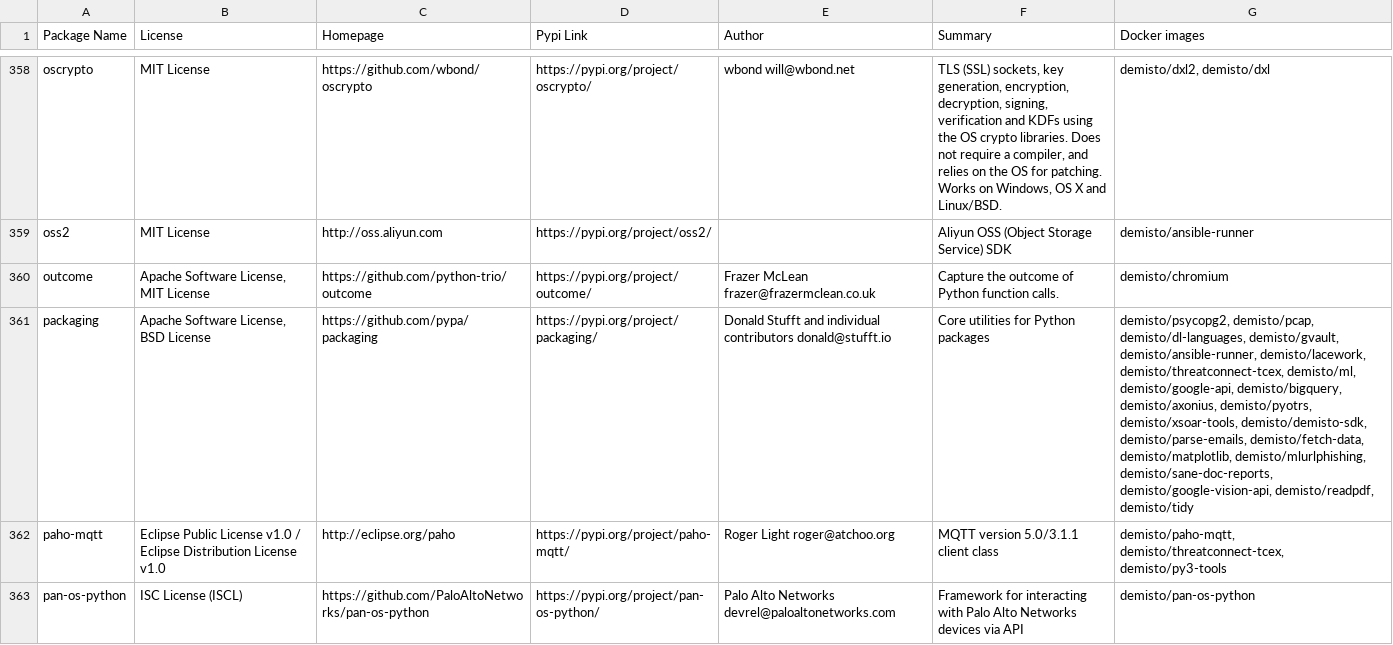
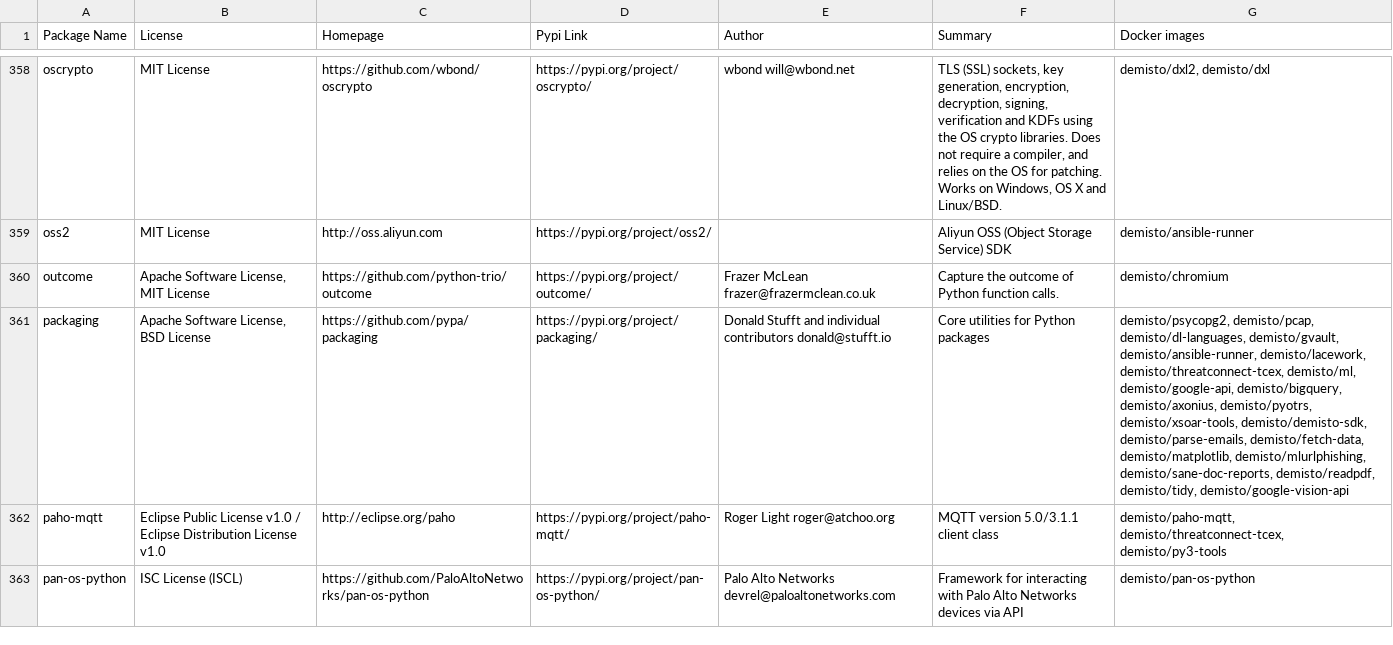
Before and after one commit to demisto/dockerfiles-info, a CSV file: used_packages.csv, drawn as a sheet; only a part is shown, gaps mark what is left out; the diff covers the shown part only; the diff names each change by its address in the sheet, - before the commit and + after, or states it on an @@ line.

```diff
--- a/used_packages.csv
+++ b/used_packages.csv
-G361 (Docker images): …demisto/mlurlphishing, demisto/sane-doc-reports, demisto/google-vision-api, demisto/readpdf, demisto/tidy
+G361 (Docker images): …demisto/mlurlphishing, demisto/sane-doc-reports, demisto/readpdf, demisto/tidy, demisto/google-vision-api
```
Also changed, not shown: 25 edited cells elsewhere in this file, 4 other files.
